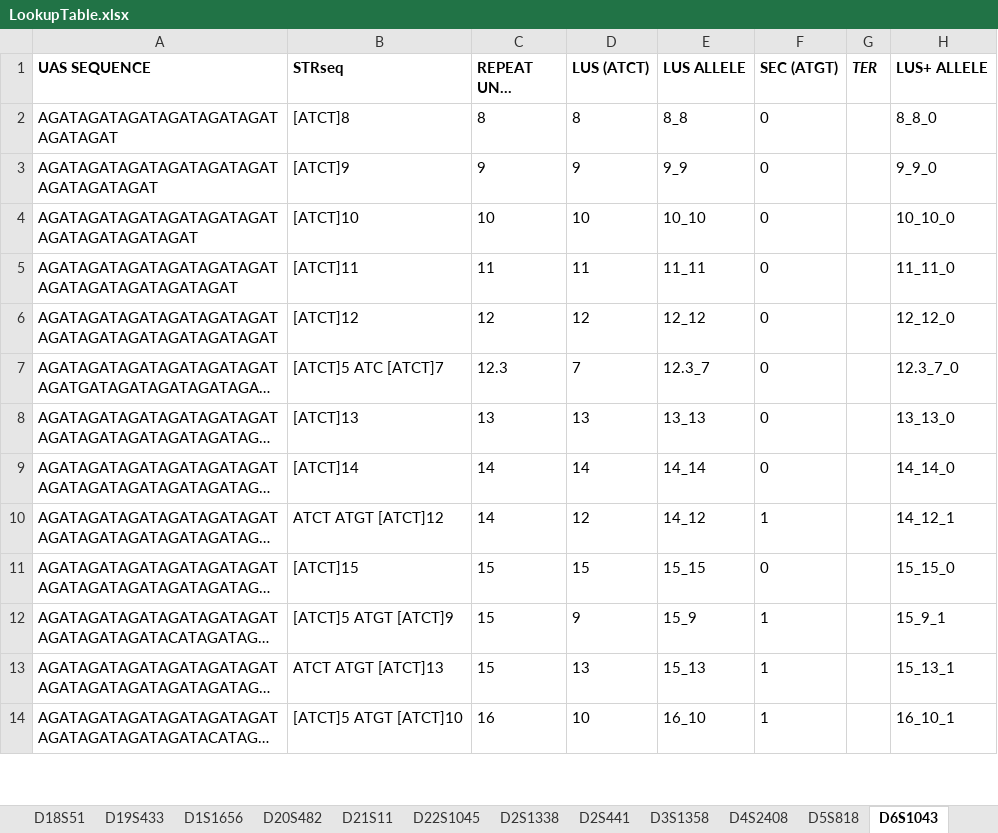
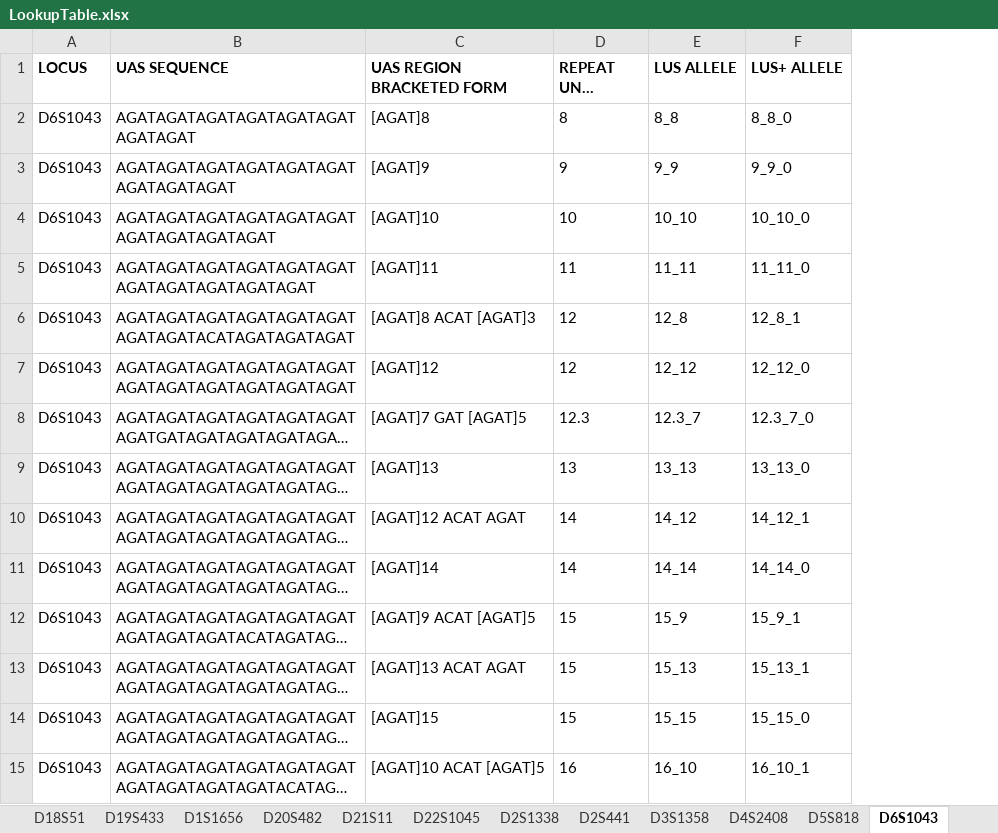
Before and after one commit to oyvble/seq2lus, an Excel workbook: inst/LookupTable.xlsx, sheet D6S1043, drawn as a sheet; only a part is shown; long unchanged cells end in …; values as stored, in another font and other column widths than the file's, no borders; removed rows and columns are numbered as before the commit, all else as after; the diff covers the shown part only; the diff names each change by its address in the sheet, - before the commit and + after, or states it on an @@ line.

```diff
--- a/inst/LookupTable.xlsx (sheet D6S1043)
+++ b/inst/LookupTable.xlsx (sheet D6S1043)
+column A (LOCUS), rows 2-5: all D6S1043; rows 7-9: all D6S1043; rows 11-13: all D6S1043; row 15: D6S1043
-column B (STRseq), rows 2-9: [ATCT]8 | [ATCT]9 | [ATCT]10 | [ATCT]11 | [ATCT]12 | [ATCT]5 ATC [ATCT]7 | [ATCT]13 | [ATCT]14; rows 12-14: [ATCT]5 ATGT [ATCT]9 | ATCT ATGT [ATCT]13 | [ATCT]5 ATGT [ATCT]10
+column C (UAS REGION BRACKETED FORM), rows 2-5: [AGAT]8 | [AGAT]9 | [AGAT]10 | [AGAT]11; rows 7-9: [AGAT]12 | [AGAT]7 GAT [AGAT]5 | [AGAT]13; rows 11-13: [AGAT]14 | [AGAT]9 ACAT [AGAT]5 | [AGAT]13 ACAT AGAT; row 15: [AGAT]10 ACAT [AGAT]5
-column D (LUS (ATCT)), rows 2-9: 8 | 9 | 10 | 11 | 12 | 7 | 13 | 14; rows 12-14: 9 | 13 | 10
-column F (SEC (ATGT)), rows 2-9: all 0; rows 12-14: all 1
-column G (TER), empty
+row 6: D6S1043 | AGATAGATAGATAGATAGATAGATAGATAGATACATAGATAGATAGAT | [AGAT]8 ACAT [AGAT]3 | 12 | 12_8 | 12_8_1
@@ row 11 moved to row 14: D6S1043 @@
```
Also changed, not shown: 4 added rows, 5 removed rows and 3 moved rows elsewhere in this sheet, sheet D1S1656, sheet D12S391, sheet D21S11, sheet vWA, sheet D2S1338, sheet FGA, 20 more sheets, other sheet tabs, formulas that keep their value, 17 other files.
